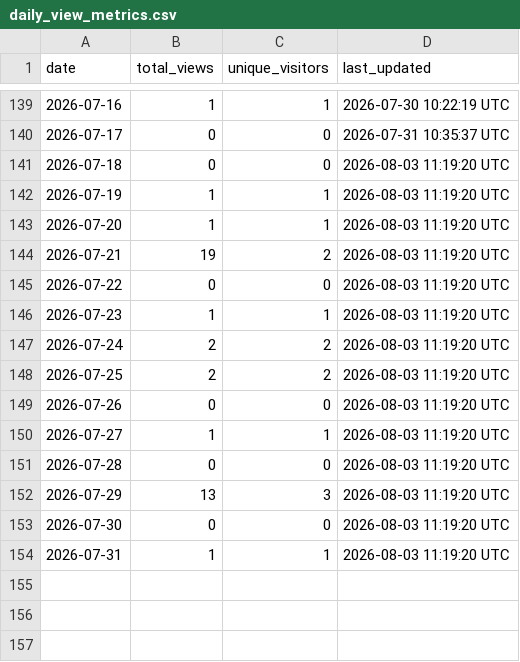
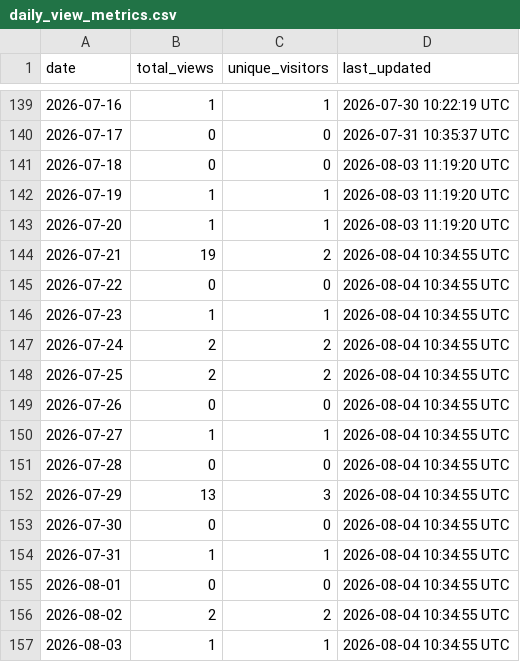
Before and after one commit to robotmcp/robotmcp_server, a CSV file: .metrics/daily_view_metrics.csv, drawn as a sheet; only a part is shown, gaps mark what is left out.

```diff
--- a/.metrics/daily_view_metrics.csv
+++ b/.metrics/daily_view_metrics.csv
@@ -143,12 +143,15 @@ date,total_views,unique_visitors,last_updated
 2026-07-20,1,1,2026-08-03 11:19:20 UTC
-2026-07-21,19,2,2026-08-03 11:19:20 UTC
-2026-07-22,0,0,2026-08-03 11:19:20 UTC
-2026-07-23,1,1,2026-08-03 11:19:20 UTC
-2026-07-24,2,2,2026-08-03 11:19:20 UTC
-2026-07-25,2,2,2026-08-03 11:19:20 UTC
-2026-07-26,0,0,2026-08-03 11:19:20 UTC
-2026-07-27,1,1,2026-08-03 11:19:20 UTC
-2026-07-28,0,0,2026-08-03 11:19:20 UTC
-2026-07-29,13,3,2026-08-03 11:19:20 UTC
-2026-07-30,0,0,2026-08-03 11:19:20 UTC
-2026-07-31,1,1,2026-08-03 11:19:20 UTC
+2026-07-21,19,2,2026-08-04 10:34:55 UTC
+2026-07-22,0,0,2026-08-04 10:34:55 UTC
+2026-07-23,1,1,2026-08-04 10:34:55 UTC
+2026-07-24,2,2,2026-08-04 10:34:55 UTC
+2026-07-25,2,2,2026-08-04 10:34:55 UTC
+2026-07-26,0,0,2026-08-04 10:34:55 UTC
+2026-07-27,1,1,2026-08-04 10:34:55 UTC
+2026-07-28,0,0,2026-08-04 10:34:55 UTC
+2026-07-29,13,3,2026-08-04 10:34:55 UTC
+2026-07-30,0,0,2026-08-04 10:34:55 UTC
+2026-07-31,1,1,2026-08-04 10:34:55 UTC
+2026-08-01,0,0,2026-08-04 10:34:55 UTC
+2026-08-02,2,2,2026-08-04 10:34:55 UTC
+2026-08-03,1,1,2026-08-04 10:34:55 UTC
```
Also changed, not shown: .metrics/rolling_14d_view_metrics.csv.
